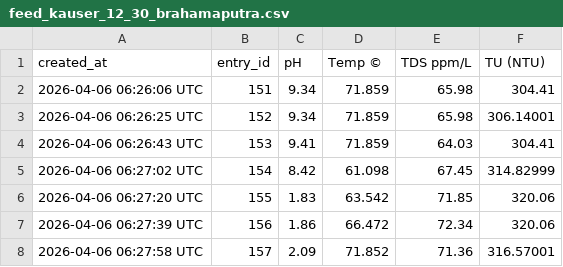
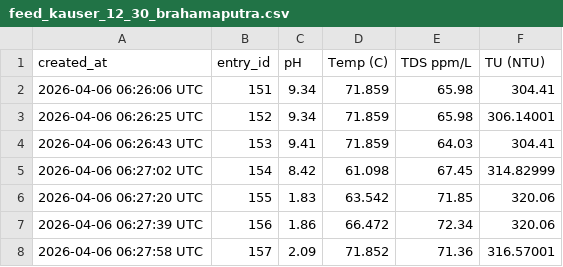
Before and after one commit to mazid07066/water-advisory-app, a CSV file: ml/data/feed_kauser_12_30_brahamaputra.csv, drawn as a sheet; only a part is shown; the diff names each change by its address in the sheet, - before the commit and + after, or states it on an @@ line.

```diff
--- a/ml/data/feed_kauser_12_30_brahamaputra.csv
+++ b/ml/data/feed_kauser_12_30_brahamaputra.csv
-D1: Temp ©
+D1: Temp (C)
```
Also changed, not shown: ml/data/feed_kauser_2_05_pond water.csv, ml/data/feed_kauser_drinking water_1_35.csv, 19 other files.
